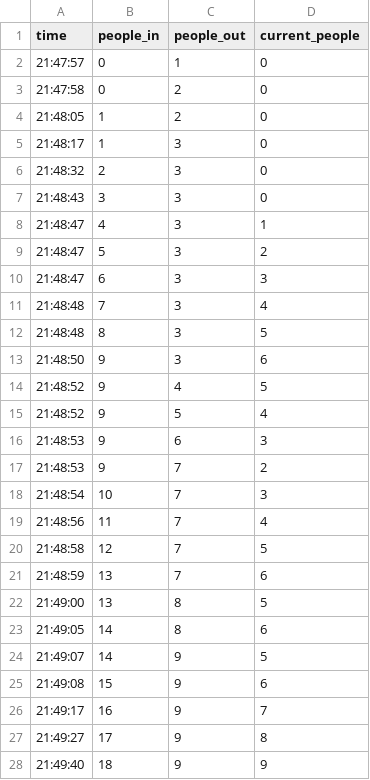
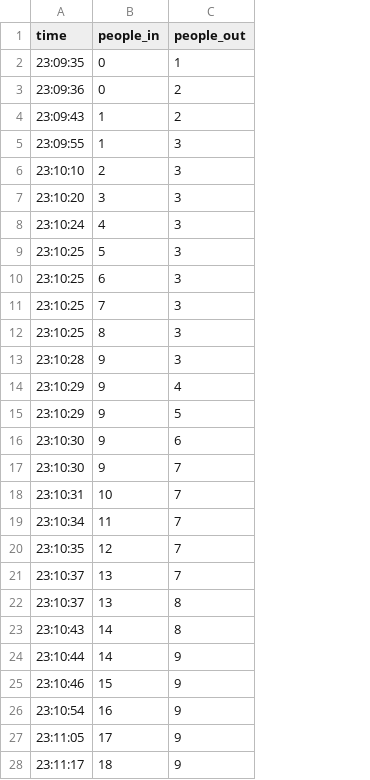
Before and after one commit to fonkaewsripui-tech/cafeteria-monitoring, a CSV file: people_data.csv, drawn as a sheet; the diff names each change by its address in the sheet, - before the commit and + after, or states it on an @@ line.

Commit message:
Add files via upload

```diff
--- a/people_data.csv
+++ b/people_data.csv
-column D (current_people), rows 2-28: 0 | 0 | 0 | 0 | 0 | 0 | 1 | 2 | 3 | 4 | 5 | 6 | 5 | 4 | 3 | 2 | 3 | 4 | 5 | 6 | 5 | 6 | 5 | 6 | 7 | 8 | 9
-A2 (time): 21:47:57
+A2 (time): 23:09:35
-A3 (time): 21:47:58
+A3 (time): 23:09:36
-A4 (time): 21:48:05
+A4 (time): 23:09:43
-A5 (time): 21:48:17
+A5 (time): 23:09:55
-A6 (time): 21:48:32
+A6 (time): 23:10:10
-A7 (time): 21:48:43
+A7 (time): 23:10:20
-A8 (time): 21:48:47
+A8 (time): 23:10:24
-A9:A10 (time): 21:48:47
+A9:A10 (time): 23:10:25
-A11:A12 (time): 21:48:48
+A11:A12 (time): 23:10:25
-A13 (time): 21:48:50
+A13 (time): 23:10:28
-A14:A15 (time): 21:48:52
+A14:A15 (time): 23:10:29
-A16:A17 (time): 21:48:53
+A16:A17 (time): 23:10:30
-A18 (time): 21:48:54
+A18 (time): 23:10:31
-A19 (time): 21:48:56
+A19 (time): 23:10:34
-A20 (time): 21:48:58
+A20 (time): 23:10:35
-A21 (time): 21:48:59
+A21 (time): 23:10:37
-A22 (time): 21:49:00
+A22 (time): 23:10:37
-A23 (time): 21:49:05
+A23 (time): 23:10:43
-A24 (time): 21:49:07
+A24 (time): 23:10:44
-A25 (time): 21:49:08
+A25 (time): 23:10:46
-A26 (time): 21:49:17
+A26 (time): 23:10:54
-A27 (time): 21:49:27
+A27 (time): 23:11:05
-A28 (time): 21:49:40
+A28 (time): 23:11:17
```
